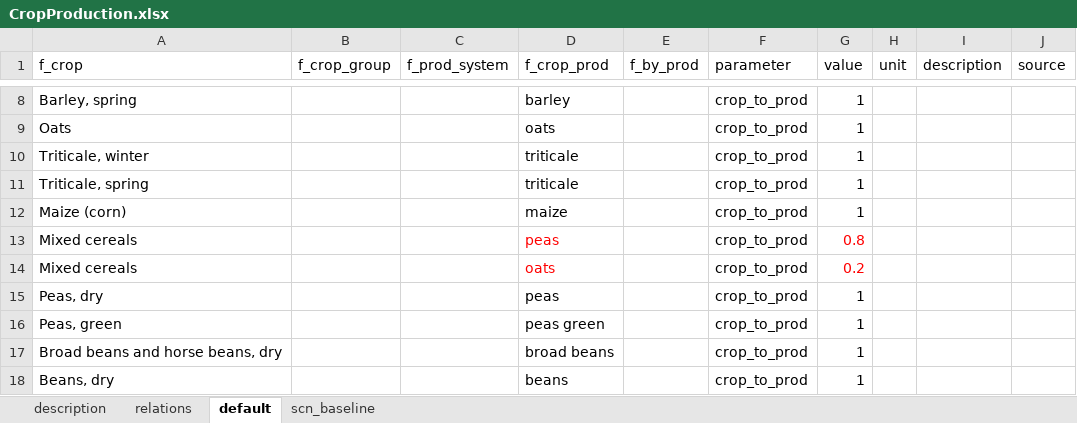
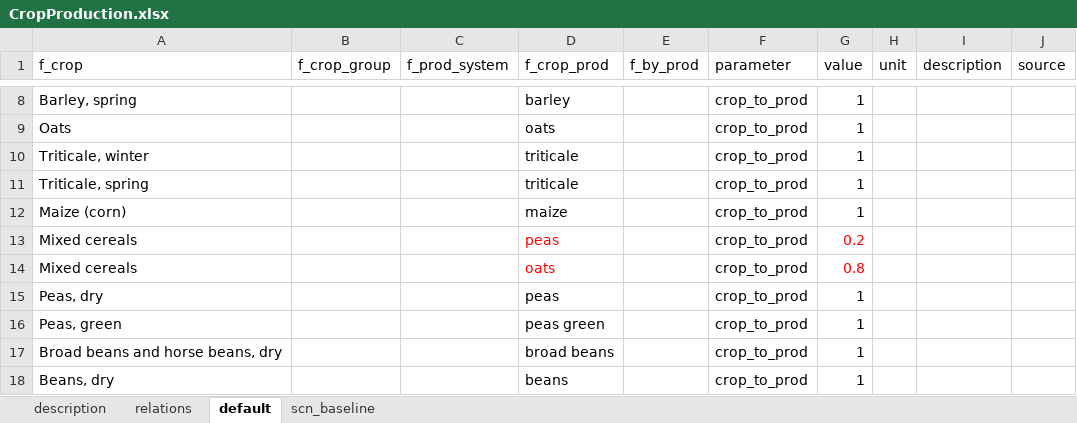
Before and after one commit to SLU-foodsystems/CIBUSmod, an Excel workbook: data/prod_parameters/CropProduction.xlsx, sheet default, drawn as a sheet; only a part is shown, gaps mark what is left out; values as stored, in another font and other column widths than the file's, no borders; the diff names each change by its address in the sheet, - before the commit and + after, or states it on an @@ line.

Commit message:
Fix crop_to_prod 'Mixed cereals'

```diff
--- a/data/prod_parameters/CropProduction.xlsx (sheet default)
+++ b/data/prod_parameters/CropProduction.xlsx (sheet default)
-G13 (value): 0.8
+G13 (value): 0.2
-G14 (value): 0.2
+G14 (value): 0.8
```
